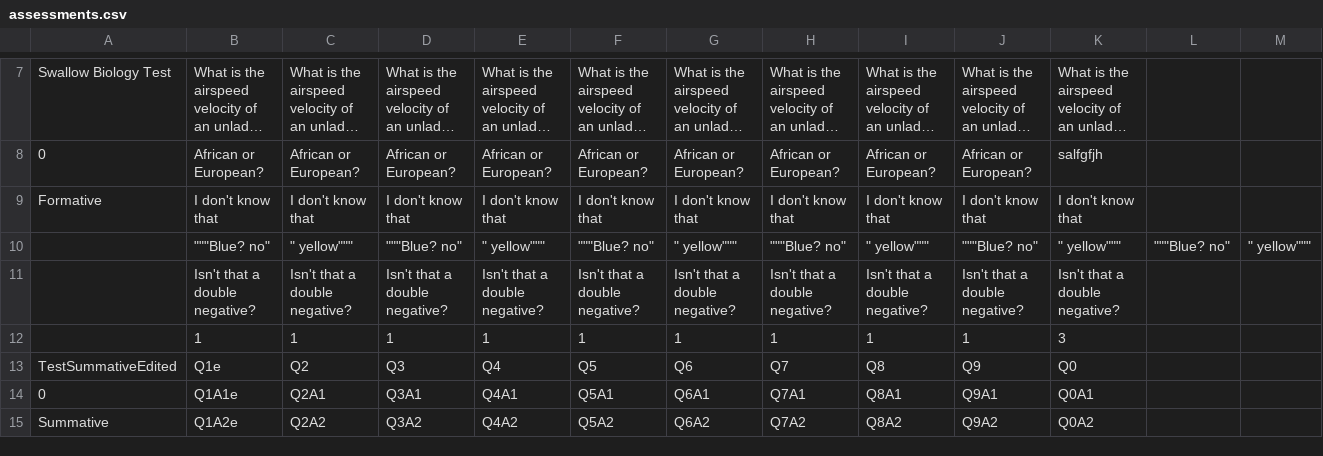
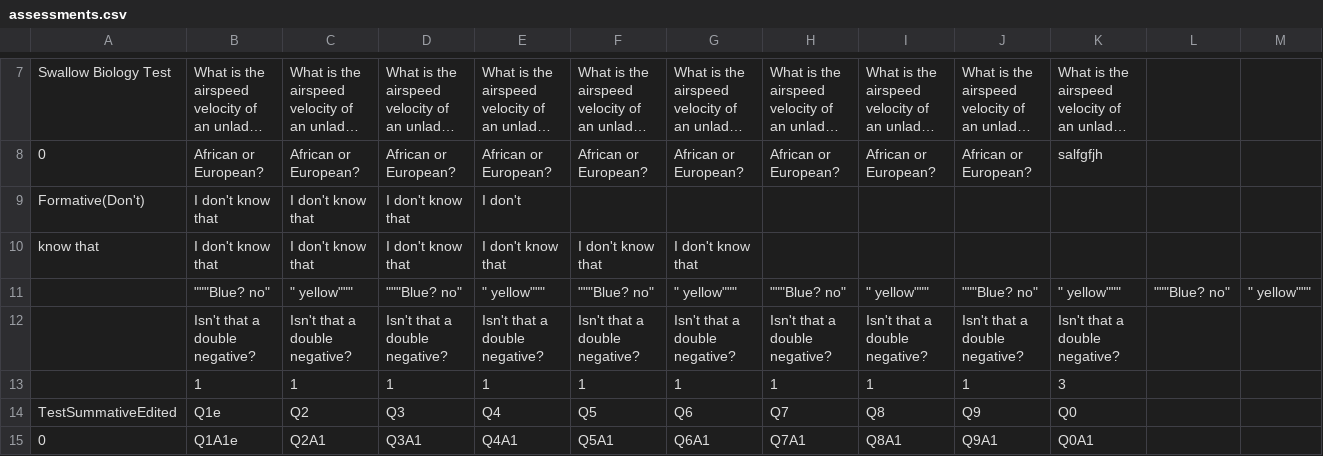
Before and after one commit to zritt/dqsteam21, a CSV file: assessments.csv, drawn as a sheet; only a part is shown, gaps mark what is left out; the shorter side is filled out with more unchanged rows; long unchanged cells end in …; addresses are those after the commit; rows hold the shown columns only; the diff names each change by its address in the sheet, - before the commit and + after, or states it on an @@ line.

Commit message:
Student GUI complete, allows them to take both formative and summative tests

```diff
--- a/assessments.csv
+++ b/assessments.csv
+row 9: Formative(Don't) | I don't know that | I don't know that | I don't know that | I don't
-A10: Formative
+A10: know that
-H10: I don't know that
+H10: (empty)
-I10: I don't know that
+I10: (empty)
-J10: I don't know that
+J10: (empty)
-K10: I don't know that
+K10: (empty)
```
Also changed, not shown: 2 other files.
